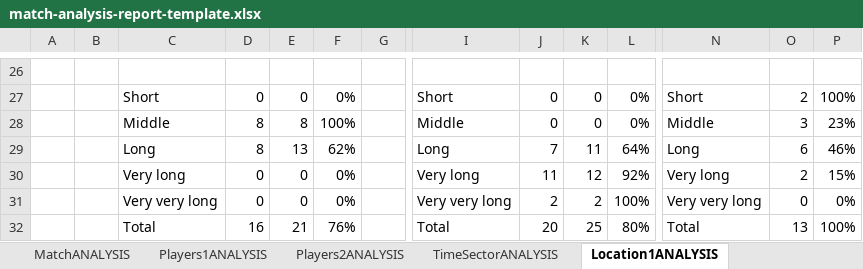
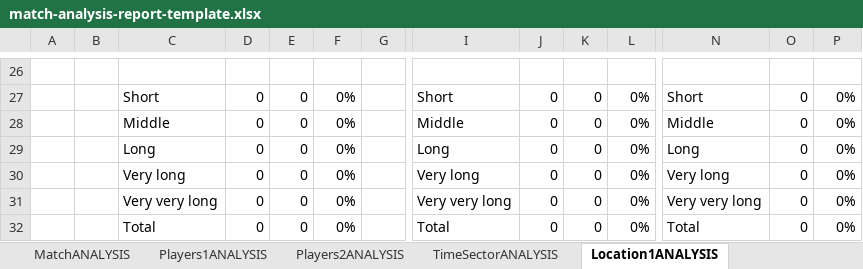
Before and after one commit to moynihanrory/matchreporter, an Excel workbook: matchreporter/templates/match-analysis-report-template.xlsx, sheet Location1ANALYSIS, drawn as a sheet; only a part is shown, gaps mark what is left out; values as stored, in another font and other column widths than the file's, no borders; removed rows and columns are numbered as before the commit, all else as after; rows hold the shown columns only; the diff covers the shown part only; the diff names each change by its address in the sheet, - before the commit and + after, or states it on an @@ line.

```diff
--- a/matchreporter/templates/match-analysis-report-template.xlsx (sheet Location1ANALYSIS)
+++ b/matchreporter/templates/match-analysis-report-template.xlsx (sheet Location1ANALYSIS)
-O27: 2
+O27: 0
-P27: 100%
+P27: 0%
-D28: 8
+D28: 0
-E28: 8
+E28: 0
-F28: 100%
+F28: 0%
-O28: 3
+O28: 0
-P28: 23%
+P28: 0%
-row 29:  |  | Long | 8 | 13 | 62% |  | Long | 7 | 11 | 64% | Long | 6 | 46%
+row 29:  |  | Long | 0 | 0 | 0% |  | Long | 0 | 0 | 0% | Long | 0 | 0%
-J30: 11
+J30: 0
-K30: 12
+K30: 0
-L30: 92%
+L30: 0%
-O30: 2
+O30: 0
-P30: 15%
+P30: 0%
-J31: 2
+J31: 0
-K31: 2
+K31: 0
-L31: 100%
+L31: 0%
-row 32:  |  | Total | 16 | 21 | 76% |  | Total | 20 | 25 | 80% | Total | 13 | 100%
+row 32:  |  | Total | 0 | 0 | 0% |  | Total | 0 | 0 | 0% | Total | 0 | 0%
```
Also changed, not shown: 8 added rows, 8 removed rows, 21 edited cells and cell formats elsewhere in this sheet, sheet Location2ANALYSIS, sheet Players1ANALYSIS, sheet Players2ANALYSIS, sheet MatchANALYSIS, sheet TimeSectorANALYSIS, other sheet tabs, charts or pictures, 13 other files.
